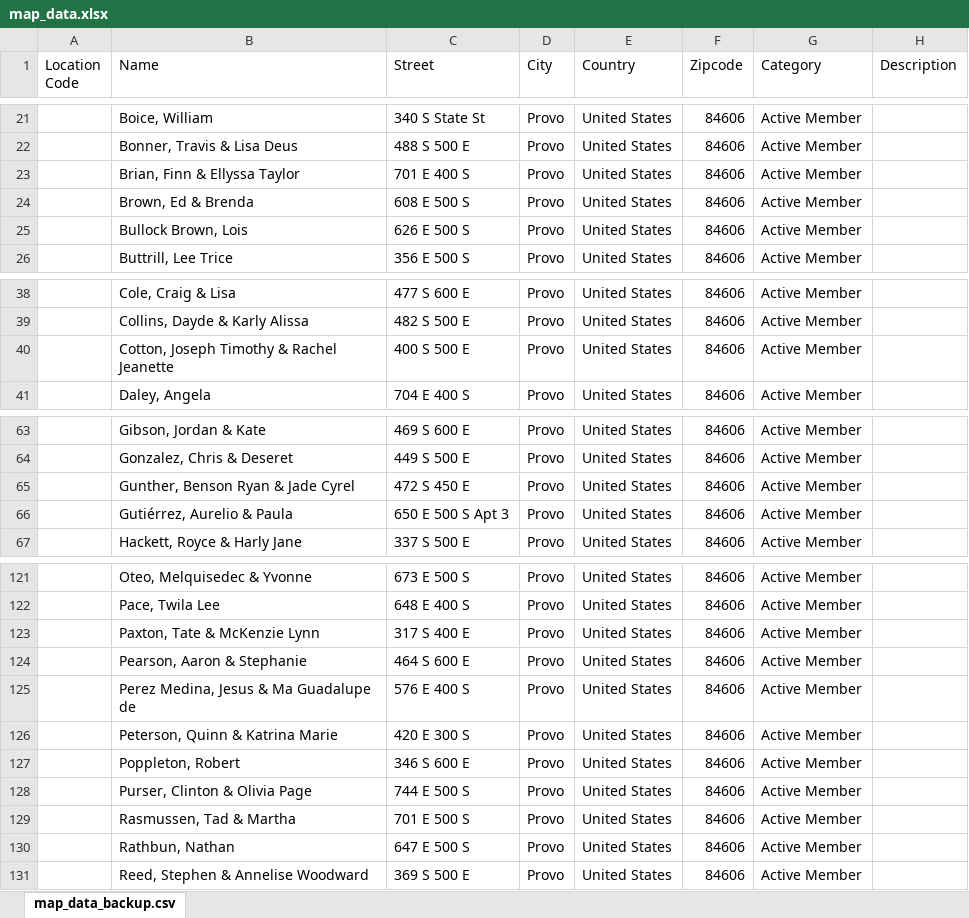
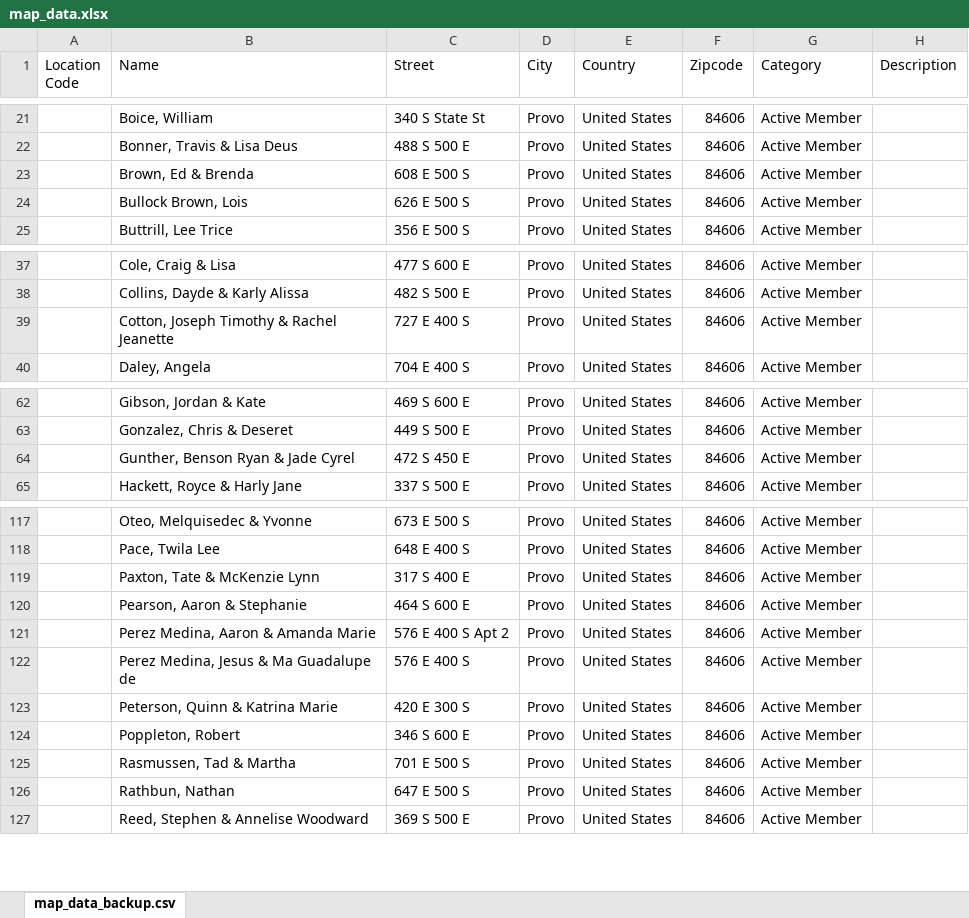
Before and after one commit to patrik-drean/Map_Z_Scraper, an Excel workbook: data/map_data.xlsx, sheet map_data_backup.csv, drawn as a sheet; only a part is shown, gaps mark what is left out; values as stored, in another font and other column widths than the file's, no borders; removed rows and columns are numbered as before the commit, all else as after; the diff covers the shown part only; the diff names each change by its address in the sheet, - before the commit and + after, or states it on an @@ line.

```diff
--- a/data/map_data.xlsx (sheet map_data_backup.csv)
+++ b/data/map_data.xlsx (sheet map_data_backup.csv)
-row 23:  | Brian, Finn & Ellyssa Taylor | 701 E 400 S | Provo | United States | 84606 | Active Member
-C39 (Street): 400 S 500 E
+C39 (Street): 727 E 400 S
-row 66:  | Gutiérrez, Aurelio & Paula | 650 E 500 S Apt 3 | Provo | United States | 84606 | Active Member
+row 121:  | Perez Medina, Aaron & Amanda Marie | 576 E 400 S Apt 2 | Provo | United States | 84606 | Active Member
-row 128:  | Purser, Clinton & Olivia Page | 744 E 500 S | Provo | United States | 84606 | Active Member
```
Also changed, not shown: 2 added rows, 6 removed rows and 1 edited cell elsewhere in this sheet, data/current_map_data.xlsx, data/updated_map_data.xlsx, 8 other files.
